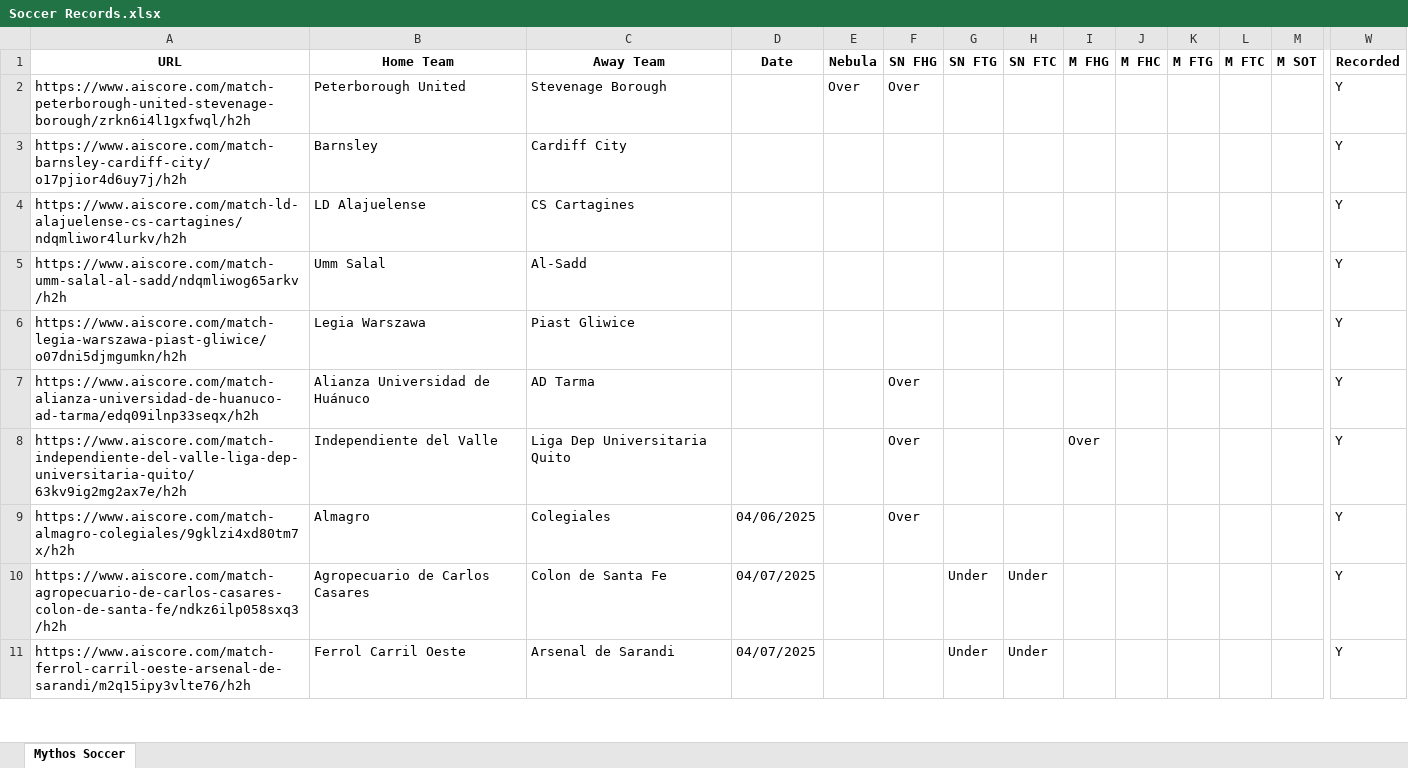
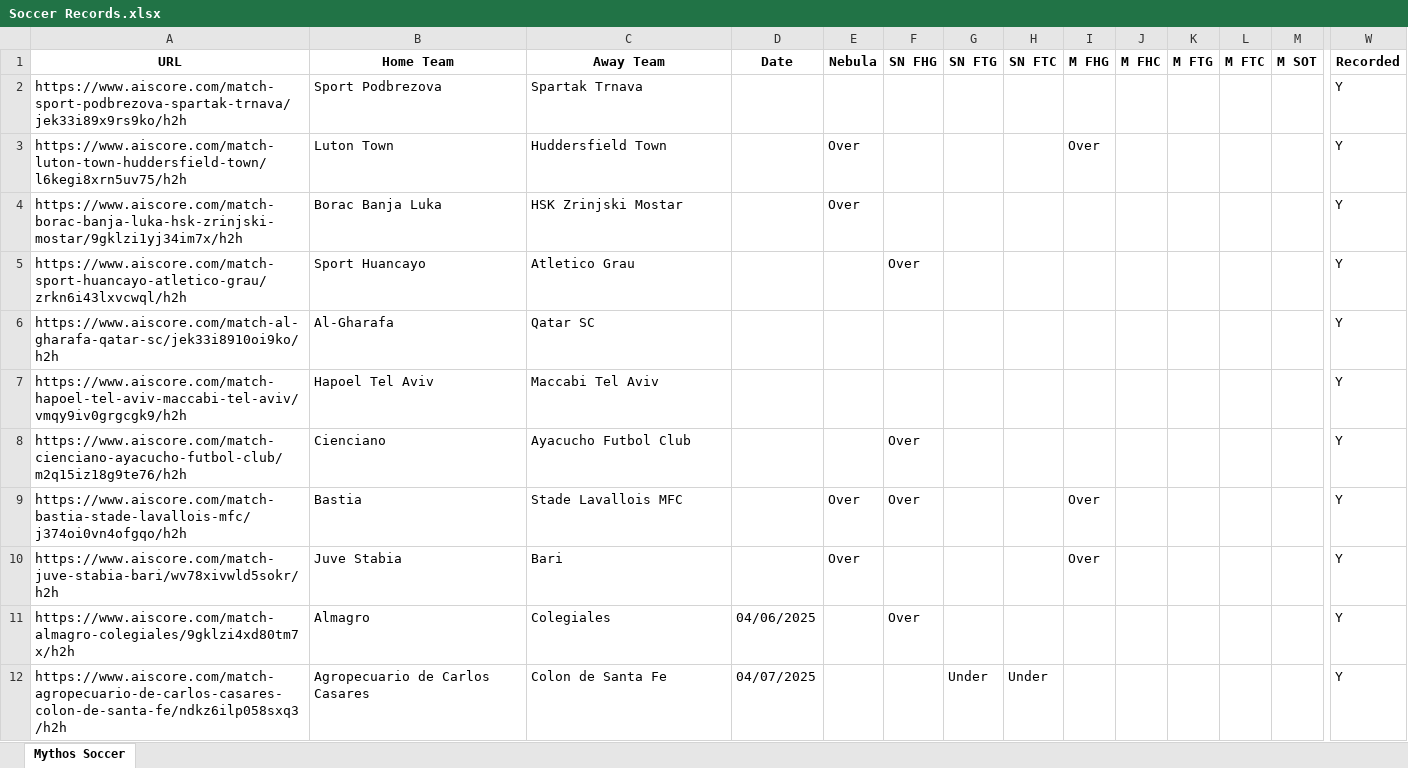
Before and after one commit to Captain-Duckie/whop, an Excel workbook: public/Soccer Records.xlsx, sheet Mythos Soccer, drawn as a sheet; only a part is shown, gaps mark what is left out; the shorter side is filled out with more unchanged rows; values as stored, in another font and other column widths than the file's, no borders; removed rows and columns are numbered as before the commit, all else as after; rows hold the shown columns only; the diff names each change by its address in the sheet, - before the commit and + after, or states it on an @@ line.

Commit message:
Auto-update Soccer Records at 2025-10-30T07:06:16.568538

```diff
--- a/public/Soccer Records.xlsx (sheet Mythos Soccer)
+++ b/public/Soccer Records.xlsx (sheet Mythos Soccer)
-row 2: https://www.aiscore.com/match-peterborough-united-stevenage-borough/zrkn6i4l1gxfwql/h2h | Peterborough United | Stevenage Borough |  | Over | Over |  |  |  |  |  |  |  | Y
-row 3: https://www.aiscore.com/match-barnsley-cardiff-city/o17pjior4d6uy7j/h2h | Barnsley | Cardiff City |  |  |  |  |  |  |  |  |  |  | Y
-row 4: https://www.aiscore.com/match-ld-alajuelense-cs-cartagines/ndqmliwor4lurkv/h2h | LD Alajuelense | CS Cartagines |  |  |  |  |  |  |  |  |  |  | Y
-row 5: https://www.aiscore.com/match-umm-salal-al-sadd/ndqmliwog65arkv/h2h | Umm Salal | Al-Sadd |  |  |  |  |  |  |  |  |  |  | Y
-row 6: https://www.aiscore.com/match-legia-warszawa-piast-gliwice/o07dni5djmgumkn/h2h | Legia Warszawa | Piast Gliwice |  |  |  |  |  |  |  |  |  |  | Y
+row 2: https://www.aiscore.com/match-sport-podbrezova-spartak-trnava/jek33i89x9rs9ko/h2h | Sport Podbrezova | Spartak Trnava |  |  |  |  |  |  |  |  |  |  | Y
+row 3: https://www.aiscore.com/match-luton-town-huddersfield-town/l6kegi8xrn5uv75/h2h | Luton Town | Huddersfield Town |  | Over |  |  |  | Over |  |  |  |  | Y
+row 4: https://www.aiscore.com/match-borac-banja-luka-hsk-zrinjski-mostar/9gklzi1yj34im7x/h2h | Borac Banja Luka | HSK Zrinjski Mostar |  | Over |  |  |  |  |  |  |  |  | Y
-A5 (URL): https://www.aiscore.com/match-alianza-universidad-de-huanuco-ad-tarma/edq09ilnp33seqx/h2h
+A5 (URL): https://www.aiscore.com/match-sport-huancayo-atletico-grau/zrkn6i43lxvcwql/h2h
-B5 (Home Team): Alianza Universidad de Huánuco
+B5 (Home Team): Sport Huancayo
-C5 (Away Team): AD Tarma
+C5 (Away Team): Atletico Grau
+row 6: https://www.aiscore.com/match-al-gharafa-qatar-sc/jek33i8910oi9ko/h2h | Al-Gharafa | Qatar SC |  |  |  |  |  |  |  |  |  |  | Y
+row 7: https://www.aiscore.com/match-hapoel-tel-aviv-maccabi-tel-aviv/vmqy9iv0grgcgk9/h2h | Hapoel Tel Aviv | Maccabi Tel Aviv |  |  |  |  |  |  |  |  |  |  | Y
+row 8: https://www.aiscore.com/match-cienciano-ayacucho-futbol-club/m2q15iz18g9te76/h2h | Cienciano | Ayacucho Futbol Club |  |  | Over |  |  |  |  |  |  |  | Y
-A9 (URL): https://www.aiscore.com/match-independiente-del-valle-liga-dep-universitaria-quito/63kv9ig2mg2ax7e/h2h
+A9 (URL): https://www.aiscore.com/match-bastia-stade-lavallois-mfc/j374oi0vn4ofgqo/h2h
-B9 (Home Team): Independiente del Valle
+B9 (Home Team): Bastia
-C9 (Away Team): Liga Dep Universitaria Quito
+C9 (Away Team): Stade Lavallois MFC
-E9 (Nebula): (empty)
+E9 (Nebula): Over
+row 10: https://www.aiscore.com/match-juve-stabia-bari/wv78xivwld5sokr/h2h | Juve Stabia | Bari |  | Over |  |  |  | Over |  |  |  |  | Y
```
